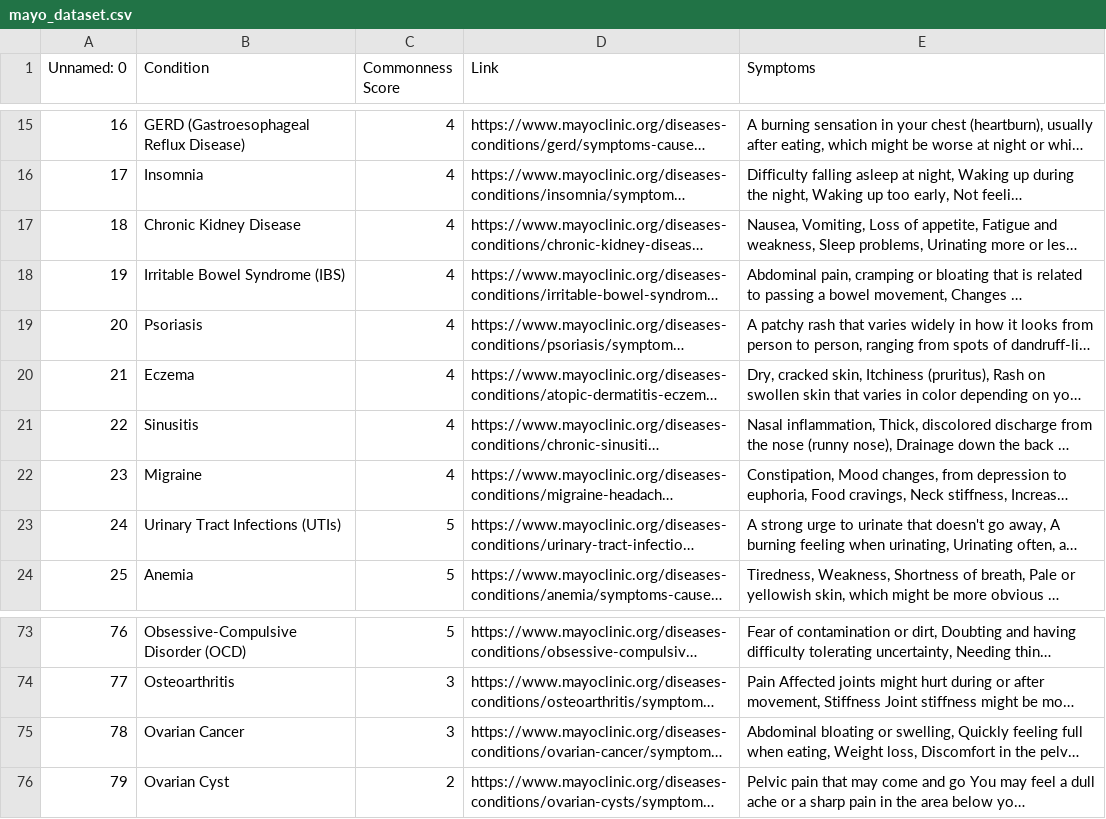
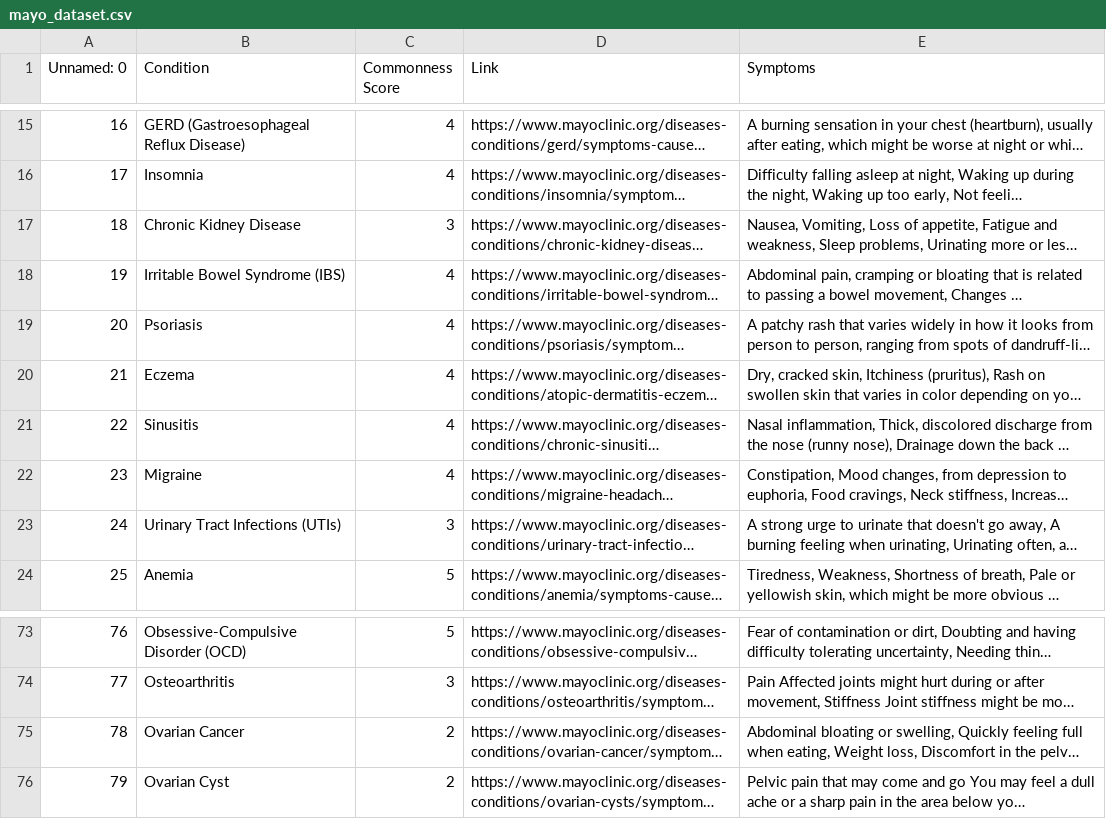
Before and after one commit to layapullela/autodoc1.0, a CSV file: database/mayo_dataset.csv, drawn as a sheet; only a part is shown, gaps mark what is left out; long unchanged cells end in …; the diff names each change by its address in the sheet, - before the commit and + after, or states it on an @@ line.

```diff
--- a/database/mayo_dataset.csv
+++ b/database/mayo_dataset.csv
-C17 (Commonness Score): 4
+C17 (Commonness Score): 3
-C23 (Commonness Score): 5
+C23 (Commonness Score): 3
-C75 (Commonness Score): 3
+C75 (Commonness Score): 2
```
Also changed, not shown: 2 other files.
